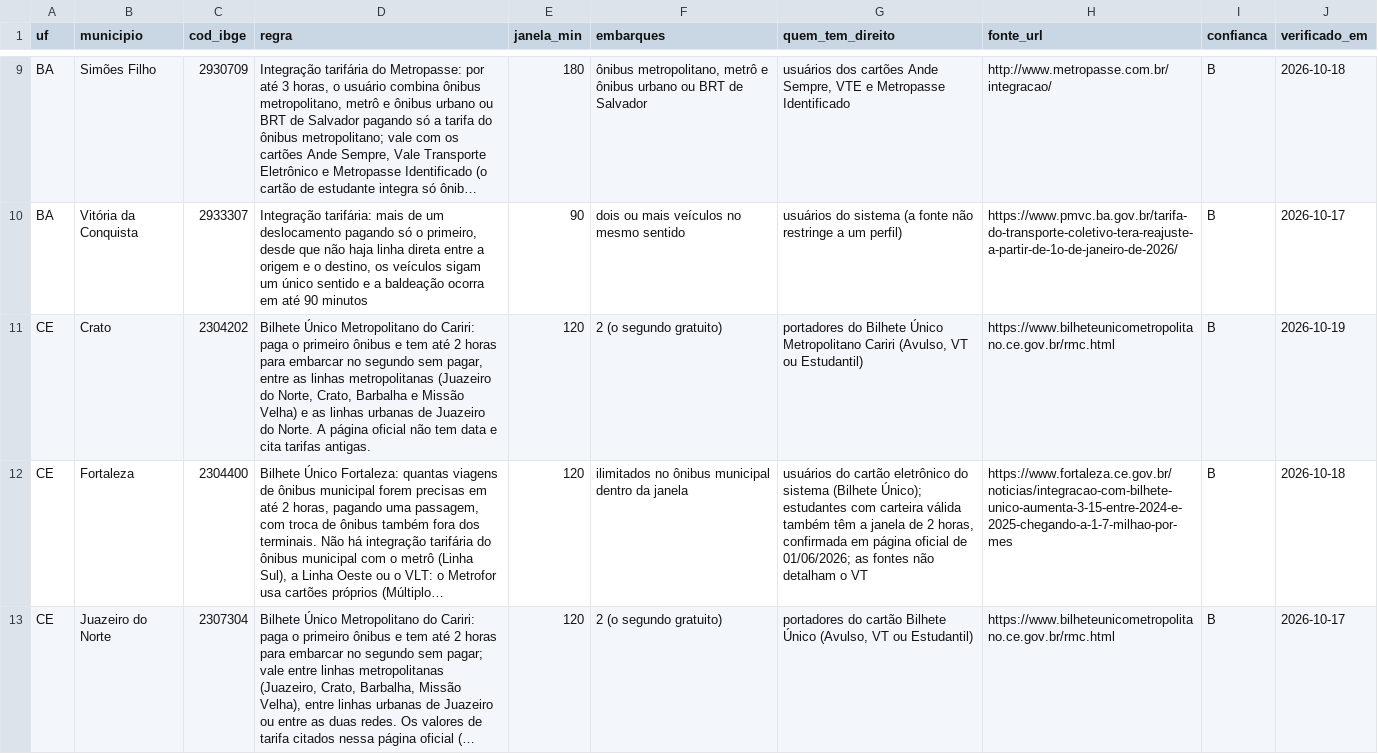
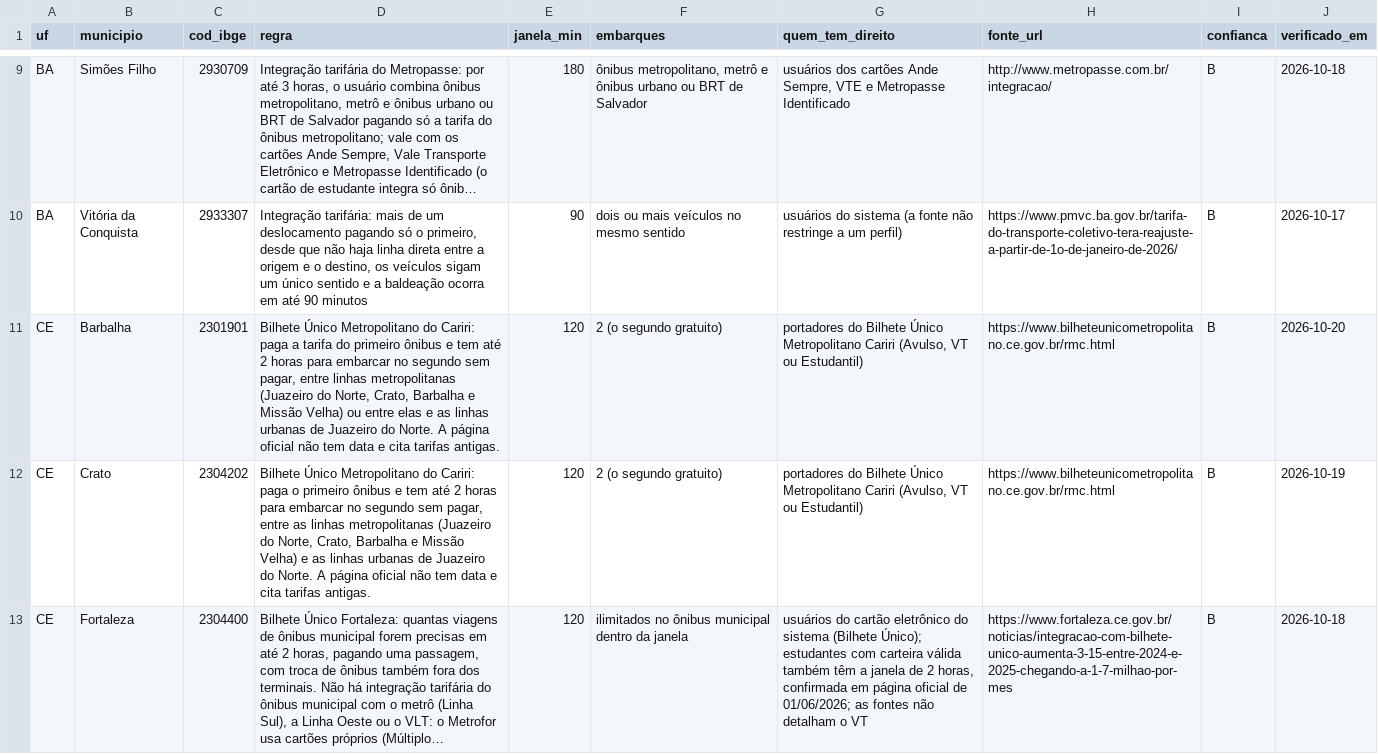
Before and after one commit to OtimizaPro/tarifas_integracoestarifarias_transportepublico_brasileiro, a CSV file: dados/integracoes.csv, drawn as a sheet; only a part is shown, gaps mark what is left out; the shorter side is filled out with more unchanged rows; long unchanged cells end in …; the diff covers the shown part only; the diff names each change by its address in the sheet, - before the commit and + after, or states it on an @@ line.

```diff
--- a/dados/integracoes.csv
+++ b/dados/integracoes.csv
+row 11: CE | Barbalha | 2301901 | Bilhete Único Metropolitano do Cariri: paga a tarifa do primeiro ônibus e tem até 2 horas para embarcar no segundo sem pagar, entre linhas metropolitanas (Juazeiro do Norte, Crato, Barbalha e Missão Velha) ou entre elas e as linhas urbanas de Juazeiro do Norte. A página oficial não tem data e cita tarifas antigas. | 120 | 2 (o segundo gratuito) | portadores do Bilhete Único Metropolitano Cariri (Avulso, VT ou Estudantil) | https://www.bilheteunicometropolitano.ce.gov.br/rmc.html | B | 2026-10-20
```
Also changed, not shown: 3 added rows elsewhere in this file, dados/reajustes.csv, 21 other files.
